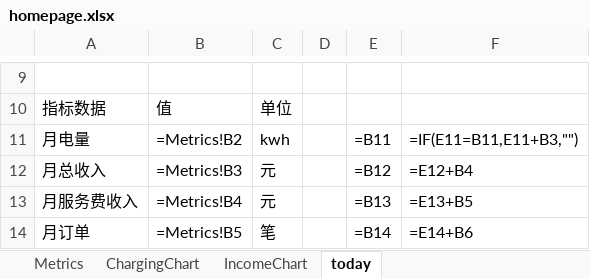
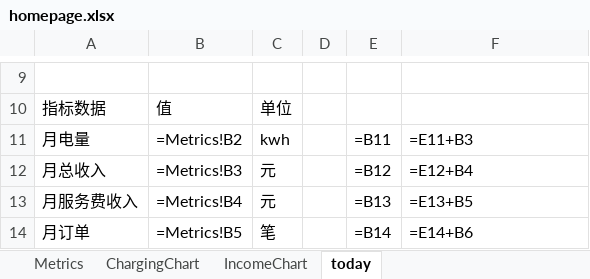
Before and after one commit to jiangnanwaw/my-page, an Excel workbook: data/homepage.xlsx, sheet today, drawn as a sheet; only a part is shown, gaps mark what is left out; values as stored, in another font and other column widths than the file's, no borders; formulas are shown in place of their values; the diff names each change by its address in the sheet, - before the commit and + after, or states it on an @@ line.

```diff
--- a/data/homepage.xlsx (sheet today)
+++ b/data/homepage.xlsx (sheet today)
-F11: =IF(E11=B11,E11+B3,"")
+F11: =E11+B3
```
Also changed, not shown: 1 other file.
